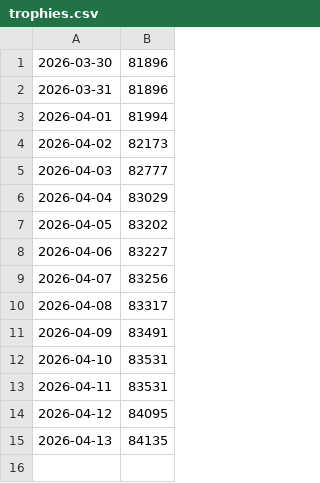
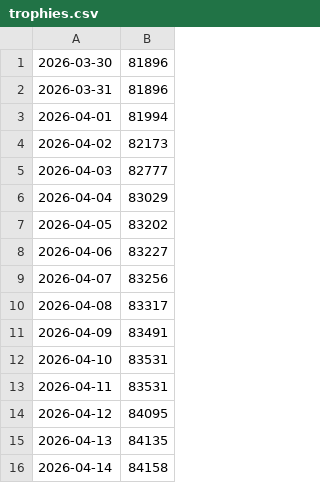
Before and after one commit to Maximistr/Brawl_stats, a CSV file: trophies.csv, drawn as a sheet.

```diff
--- a/trophies.csv
+++ b/trophies.csv
@@ -15 +15,2 @@
 2026-04-13,84135
+2026-04-14,84158
```
Also changed, not shown: 1 other file.
